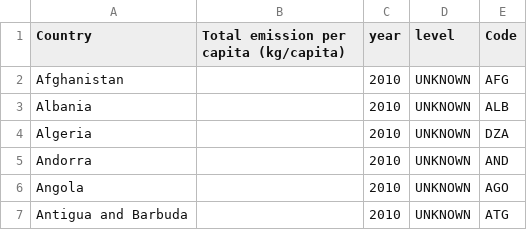
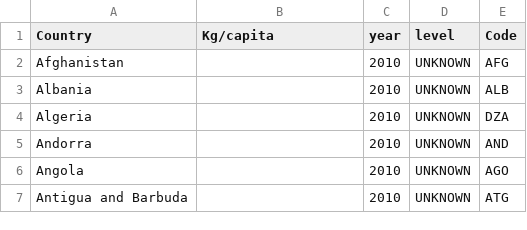
Before and after one commit to alikn/project530, a CSV file: data/MapSOx.csv, drawn as a sheet; only a part is shown.

```diff
--- a/data/MapSOx.csv
+++ b/data/MapSOx.csv
@@ -1,2 +1,2 @@
-Country,Total emission per capita (kg/capita),year,level,Code
+Country,Kg/capita,year,level,Code
 Afghanistan,,2010,UNKNOWN,AFG
```
Also changed, not shown: data/MapNH3.csv, data/MapNOx.csv, 6 other files.
